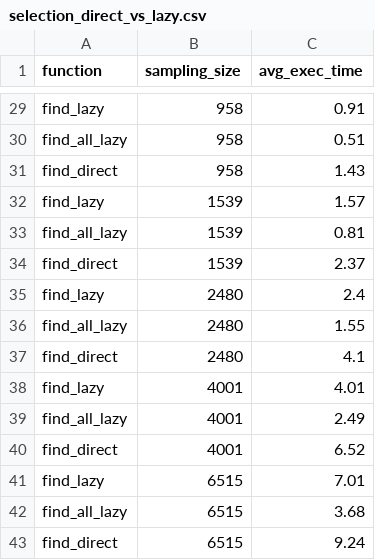
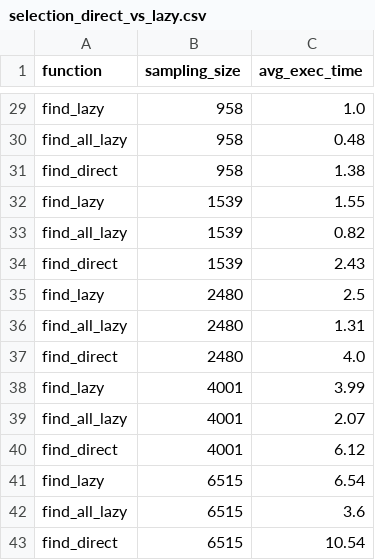
Before and after one commit to SiggiSmara/laggyness, a CSV file: data/results/selection_direct_vs_lazy.csv, drawn as a sheet; only a part is shown, gaps mark what is left out; the diff covers the shown part only; the diff names each change by its address in the sheet, - before the commit and + after, or states it on an @@ line.

```diff
--- a/data/results/selection_direct_vs_lazy.csv
+++ b/data/results/selection_direct_vs_lazy.csv
-C29 (avg_exec_time): 0.91
+C29 (avg_exec_time): 1.0
-C30 (avg_exec_time): 0.51
+C30 (avg_exec_time): 0.48
-C31 (avg_exec_time): 1.43
+C31 (avg_exec_time): 1.38
-C32 (avg_exec_time): 1.57
+C32 (avg_exec_time): 1.55
-C33 (avg_exec_time): 0.81
+C33 (avg_exec_time): 0.82
-C34 (avg_exec_time): 2.37
+C34 (avg_exec_time): 2.43
-C35 (avg_exec_time): 2.4
+C35 (avg_exec_time): 2.5
-C36 (avg_exec_time): 1.55
+C36 (avg_exec_time): 1.31
-C37 (avg_exec_time): 4.1
+C37 (avg_exec_time): 4.0
-C38 (avg_exec_time): 4.01
+C38 (avg_exec_time): 3.99
-C39 (avg_exec_time): 2.49
+C39 (avg_exec_time): 2.07
-C40 (avg_exec_time): 6.52
+C40 (avg_exec_time): 6.12
-C41 (avg_exec_time): 7.01
+C41 (avg_exec_time): 6.54
-C42 (avg_exec_time): 3.68
+C42 (avg_exec_time): 3.6
-C43 (avg_exec_time): 9.24
+C43 (avg_exec_time): 10.54
```
Also changed, not shown: 20 edited cells elsewhere in this file, 19 other files.
